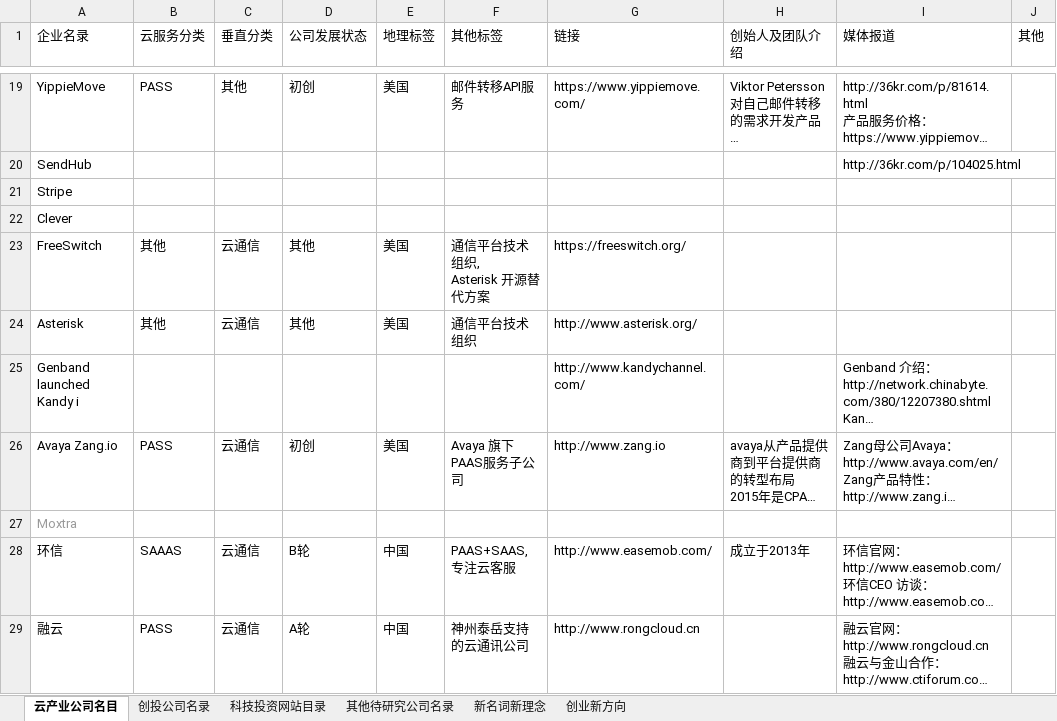
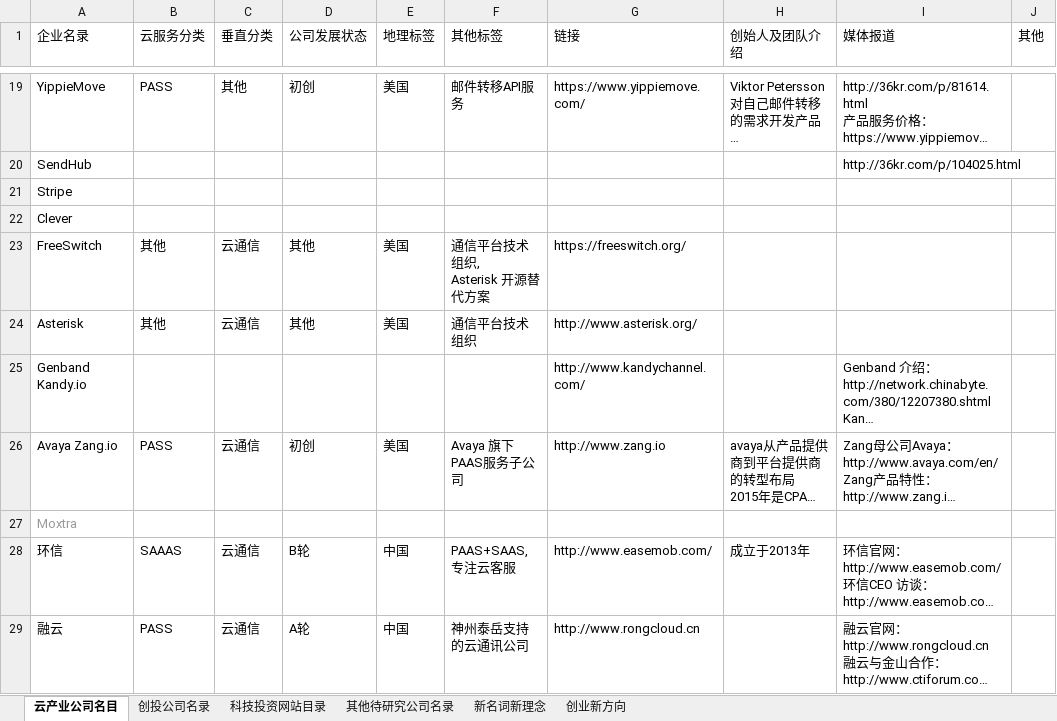
Before and after one commit to kongdeming/CloudResearch, an Excel workbook: 云产业企业名录.xlsx, sheet 云产业公司名目, drawn as a sheet; only a part is shown, gaps mark what is left out; long unchanged cells end in …; values as stored, in another font and other column widths than the file's, no borders; the diff covers the shown part only; the diff names each change by its address in the sheet, - before the commit and + after, or states it on an @@ line.

```diff
--- a/云产业企业名录.xlsx (sheet 云产业公司名目)
+++ b/云产业企业名录.xlsx (sheet 云产业公司名目)
-A25 (企业名录): Genband launched Kandy i
+A25 (企业名录): Genband Kandy.io
```
Also changed, not shown: 1 added row, 1 removed row and 7 edited cells elsewhere in this sheet, 1 other file.
